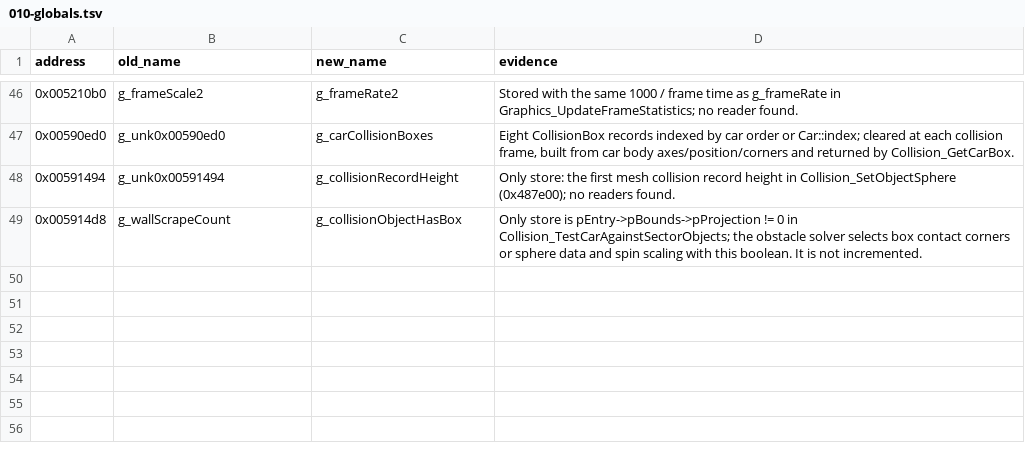
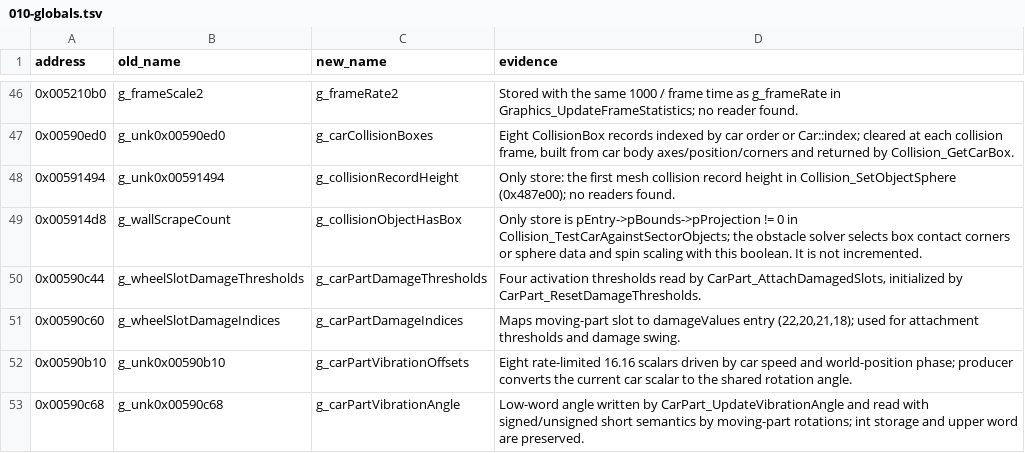
Before and after one commit to pablocpas/CMR2Decomp, a TSV file: scripts/renames/010-globals.tsv, drawn as a sheet; only a part is shown, gaps mark what is left out; the diff names each change by its address in the sheet, - before the commit and + after, or states it on an @@ line.

```diff
--- a/scripts/renames/010-globals.tsv
+++ b/scripts/renames/010-globals.tsv
+row 50: 0x00590c44 | g_wheelSlotDamageThresholds | g_carPartDamageThresholds | Four activation thresholds read by CarPart_AttachDamagedSlots, initialized by CarPart_ResetDamageThresholds.
+row 51: 0x00590c60 | g_wheelSlotDamageIndices | g_carPartDamageIndices | Maps moving-part slot to damageValues entry (22,20,21,18); used for attachment thresholds and damage swing.
+row 52: 0x00590b10 | g_unk0x00590b10 | g_carPartVibrationOffsets | Eight rate-limited 16.16 scalars driven by car speed and world-position phase; producer converts the current car scalar to the shared rotation angle.
+row 53: 0x00590c68 | g_unk0x00590c68 | g_carPartVibrationAngle | Low-word angle written by CarPart_UpdateVibrationAngle and read with signed/unsigned short semantics by moving-part rotations; int storage and upper word are preserved.
```
Also changed, not shown: CMR2PROGRESS/nonmatching.tsv, scripts/functions.tsv, 15 other files.
